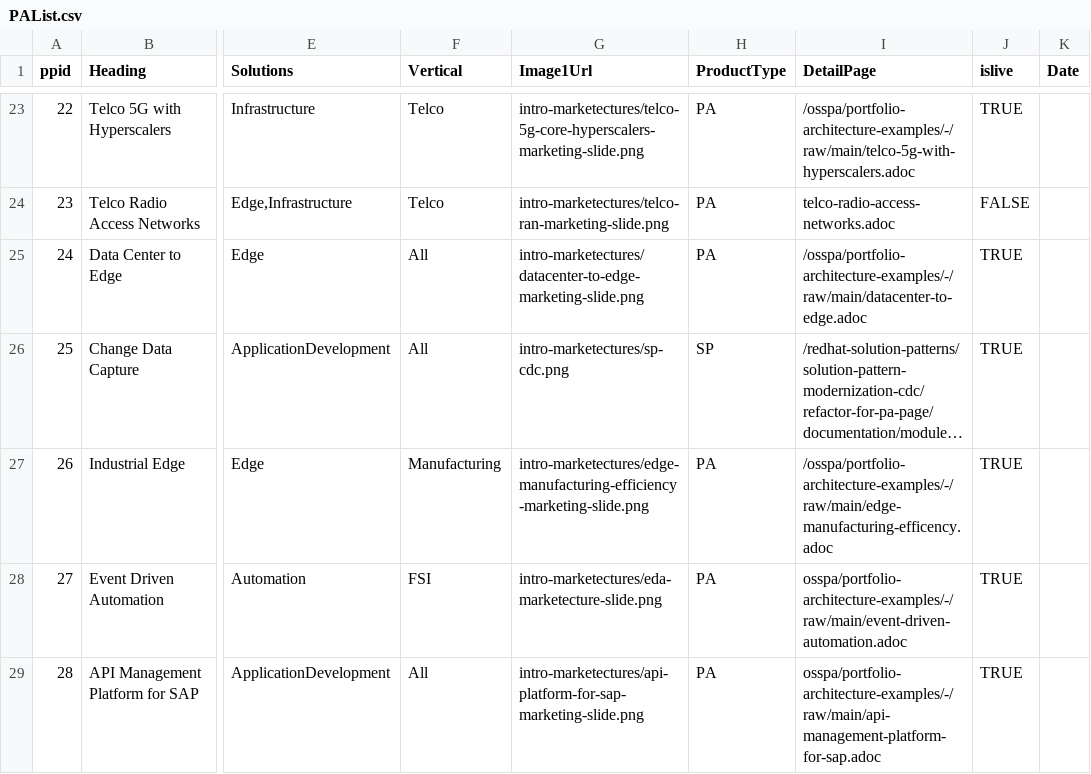
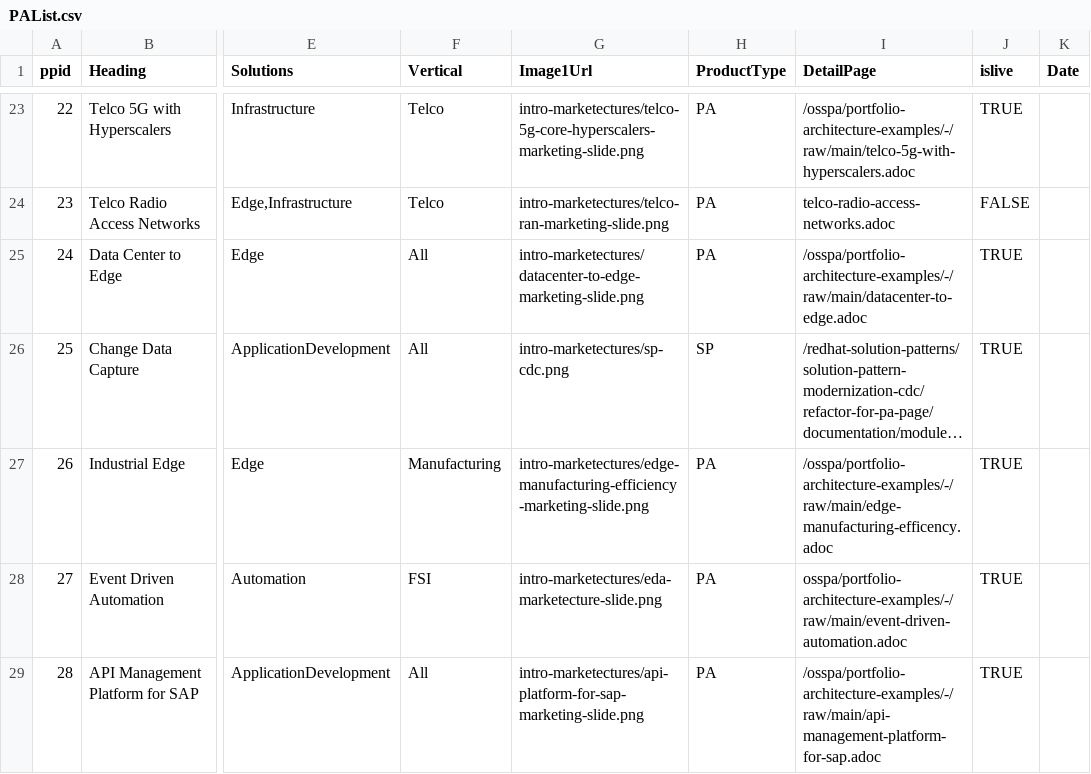
Before and after one commit to JackySu/SWENG-osspa-site, a CSV file: src/app/ArchitectureList/PAList.csv, drawn as a sheet; only a part is shown, gaps mark what is left out; long unchanged cells end in …; the diff names each change by its address in the sheet, - before the commit and + after, or states it on an @@ line.

Commit message:
Update PAList.csv

```diff
--- a/src/app/ArchitectureList/PAList.csv
+++ b/src/app/ArchitectureList/PAList.csv
-I29 (DetailPage): osspa/portfolio-architecture-examples/-/raw/main/api-management-platform-for-sap.adoc
+I29 (DetailPage): /osspa/portfolio-architecture-examples/-/raw/main/api-management-platform-for-sap.adoc
```
